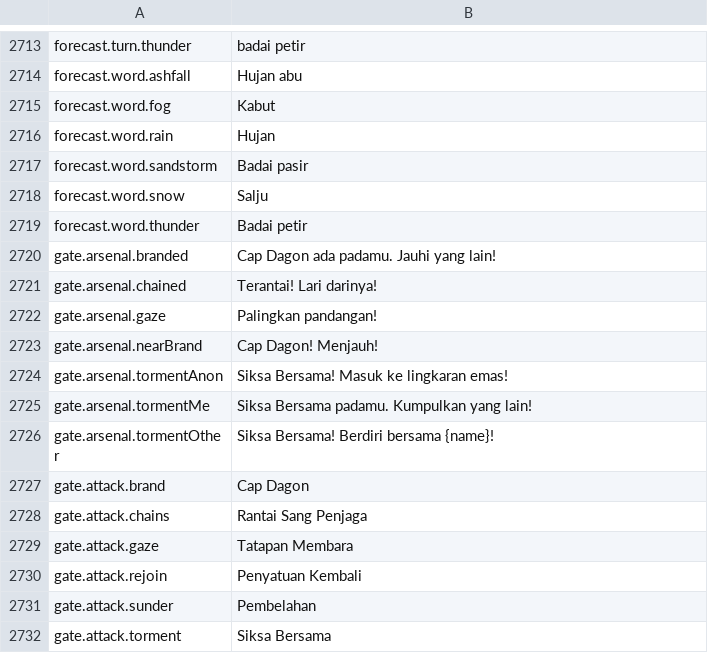
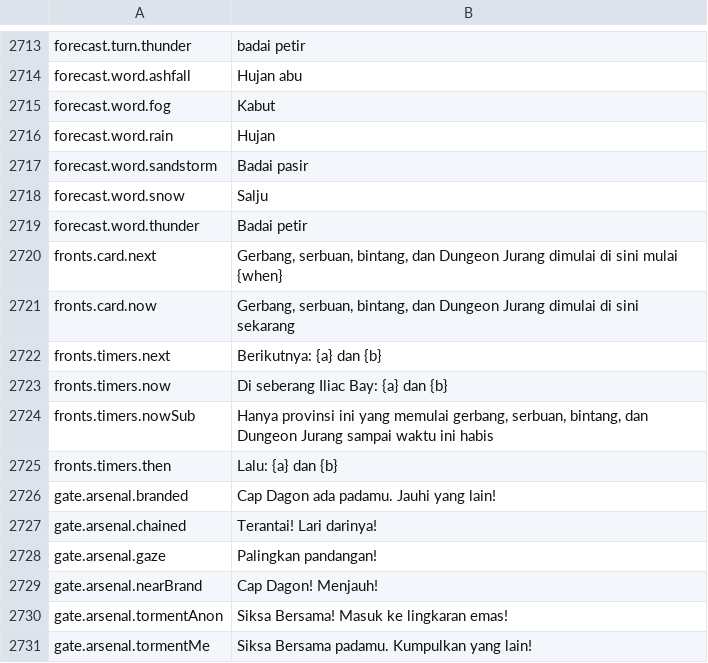
Before and after one commit to Lattymoy/daggerfall-js-source, a CSV file: locales/id/Port_Strings.csv, drawn as a sheet; only a part is shown, gaps mark what is left out; the shorter side is filled out with more unchanged rows.

```diff
--- a/locales/id/Port_Strings.csv
+++ b/locales/id/Port_Strings.csv
@@ -2719,2 +2719,8 @@ forecast.word.snow,"Salju"
 forecast.word.thunder,"Badai petir"
+fronts.card.next,"Gerbang, serbuan, bintang, dan Dungeon Jurang dimulai di sini mulai {when}"
+fronts.card.now,"Gerbang, serbuan, bintang, dan Dungeon Jurang dimulai di sini sekarang"
+fronts.timers.next,"Berikutnya: {a} dan {b}"
+fronts.timers.now,"Di seberang Iliac Bay: {a} dan {b}"
+fronts.timers.nowSub,"Hanya provinsi ini yang memulai gerbang, serbuan, bintang, dan Dungeon Jurang sampai waktu ini habis"
+fronts.timers.then,"Lalu: {a} dan {b}"
 gate.arsenal.branded,"Cap Dagon ada padamu. Jauhi yang lain!"
```
Also changed, not shown: locales/bg/Port_Strings.csv, locales/es/Port_Strings.csv, 55 other files.
